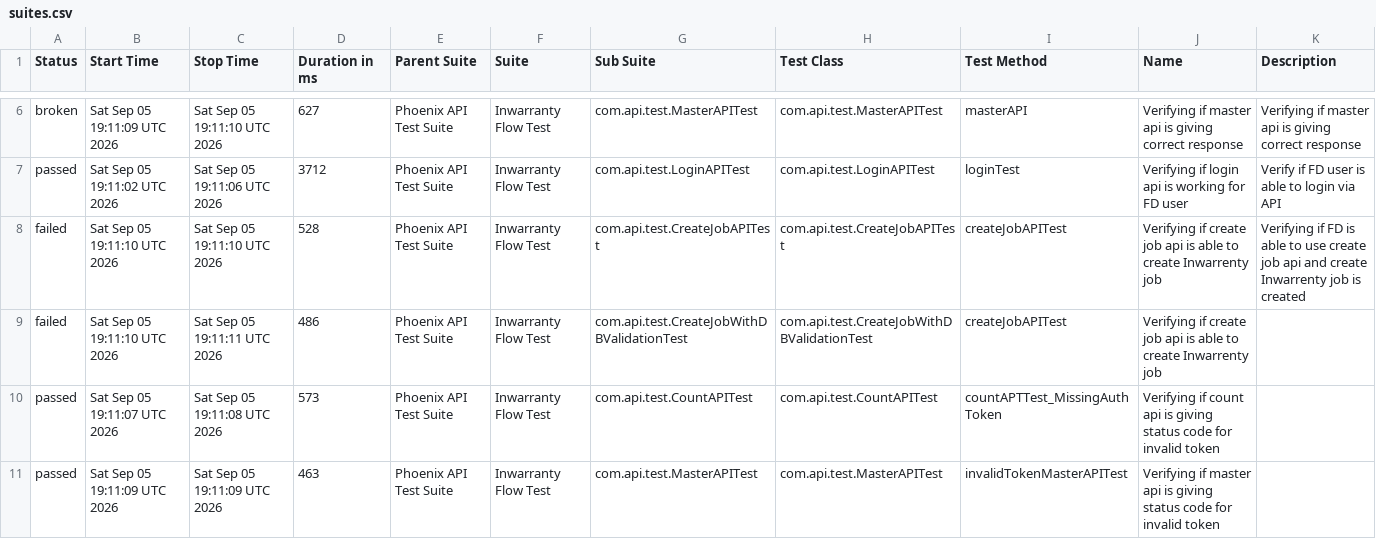
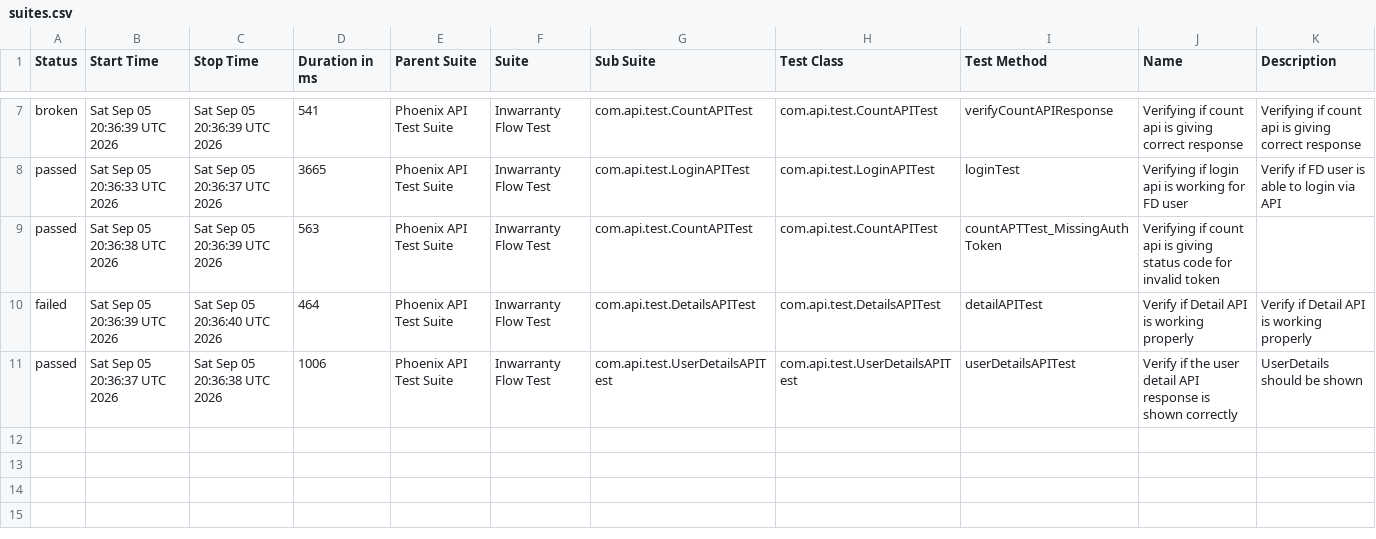
Before and after one commit to manasi7830/PhoneixTestAutomationFramework, a CSV file: data/suites.csv, drawn as a sheet; only a part is shown, gaps mark what is left out; the diff covers the shown part only.

```diff
--- a/data/suites.csv
+++ b/data/suites.csv
@@ -6,6 +7,5 @@
-"broken","Sat Sep 05 19:11:09 UTC 2026","Sat Sep 05 19:11:10 UTC 2026","627","Phoenix API Test Suite","Inwarranty Flow Test","com.api.test.MasterAPITest","com.api.test.MasterAPITest","masterAPI","Verifying if master api is giving correct response","Verifying if master api is giving correct response"
-"passed","Sat Sep 05 19:11:02 UTC 2026","Sat Sep 05 19:11:06 UTC 2026","3712","Phoenix API Test Suite","Inwarranty Flow Test","com.api.test.LoginAPITest","com.api.test.LoginAPITest","loginTest","Verifying if login api is working for FD user","Verify if FD user is able to login via API"
-"failed","Sat Sep 05 19:11:10 UTC 2026","Sat Sep 05 19:11:10 UTC 2026","528","Phoenix API Test Suite","Inwarranty Flow Test","com.api.test.CreateJobAPITest","com.api.test.CreateJobAPITest","createJobAPITest","Verifying if create job api is able to create Inwarrenty job","Verifying if  FD is able to use create job api and create Inwarrenty job is created"
-"failed","Sat Sep 05 19:11:10 UTC 2026","Sat Sep 05 19:11:11 UTC 2026","486","Phoenix API Test Suite","Inwarranty Flow Test","com.api.test.CreateJobWithDBValidationTest","com.api.test.CreateJobWithDBValidationTest","createJobAPITest","Verifying if create job api is able to create Inwarrenty job",""
-"passed","Sat Sep 05 19:11:07 UTC 2026","Sat Sep 05 19:11:08 UTC 2026","573","Phoenix API Test Suite","Inwarranty Flow Test","com.api.test.CountAPITest","com.api.test.CountAPITest","countAPTTest_MissingAuthToken","Verifying if count api is giving status code for invalid token ",""
-"passed","Sat Sep 05 19:11:09 UTC 2026","Sat Sep 05 19:11:09 UTC 2026","463","Phoenix API Test Suite","Inwarranty Flow Test","com.api.test.MasterAPITest","com.api.test.MasterAPITest","invalidTokenMasterAPITest","Verifying if master api is giving status code for invalid token ",""
+"broken","Sat Sep 05 20:36:39 UTC 2026","Sat Sep 05 20:36:39 UTC 2026","541","Phoenix API Test Suite","Inwarranty Flow Test","com.api.test.CountAPITest","com.api.test.CountAPITest","verifyCountAPIResponse","Verifying if count api is giving correct response","Verifying if count api is giving correct response"
+"passed","Sat Sep 05 20:36:33 UTC 2026","Sat Sep 05 20:36:37 UTC 2026","3665","Phoenix API Test Suite","Inwarranty Flow Test","com.api.test.LoginAPITest","com.api.test.LoginAPITest","loginTest","Verifying if login api is working for FD user","Verify if FD user is able to login via API"
+"passed","Sat Sep 05 20:36:38 UTC 2026","Sat Sep 05 20:36:39 UTC 2026","563","Phoenix API Test Suite","Inwarranty Flow Test","com.api.test.CountAPITest","com.api.test.CountAPITest","countAPTTest_MissingAuthToken","Verifying if count api is giving status code for invalid token ",""
+"failed","Sat Sep 05 20:36:39 UTC 2026","Sat Sep 05 20:36:40 UTC 2026","464","Phoenix API Test Suite","Inwarranty Flow Test","com.api.test.DetailsAPITest","com.api.test.DetailsAPITest","detailAPITest","Verify if Detail API is working properly","Verify if Detail API is working properly"
+"passed","Sat Sep 05 20:36:37 UTC 2026","Sat Sep 05 20:36:38 UTC 2026","1006","Phoenix API Test Suite","Inwarranty Flow Test","com.api.test.UserDetailsAPITest","com.api.test.UserDetailsAPITest","userDetailsAPITest","Verify if the user detail API response is shown correctly","UserDetails should be shown"
```
Also changed, not shown: 1 added row and 29 edited cells elsewhere in this file, data/behaviors.csv, 57 other files.
